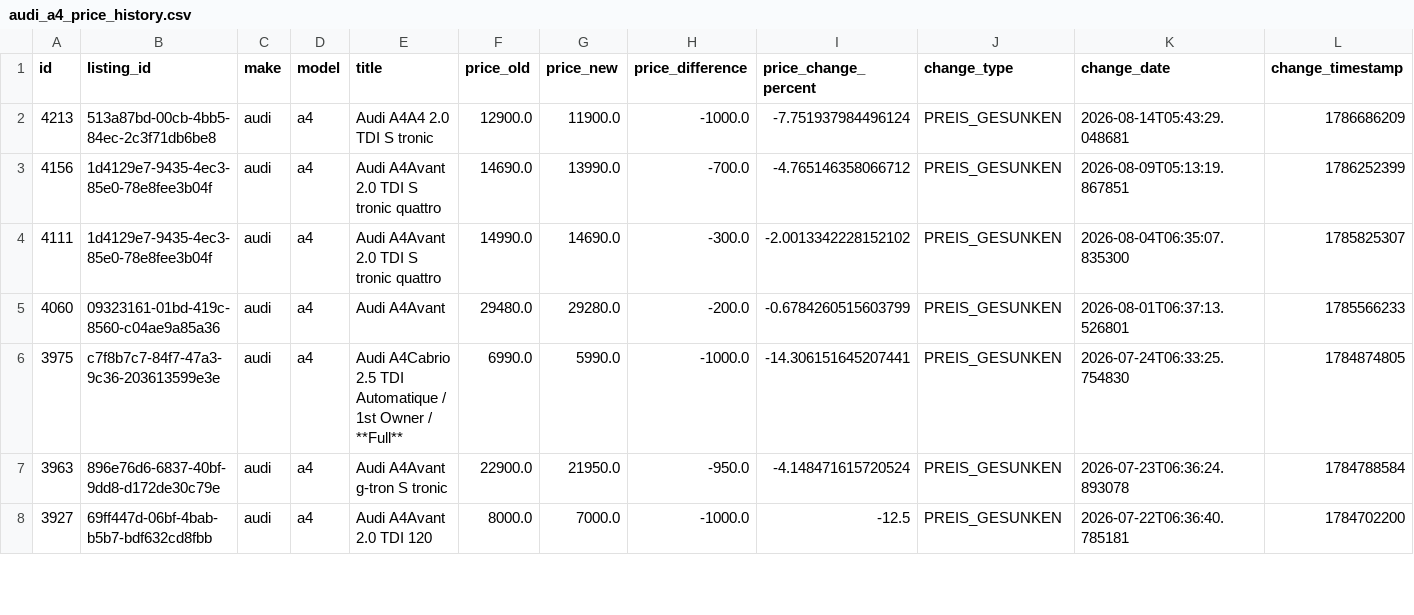
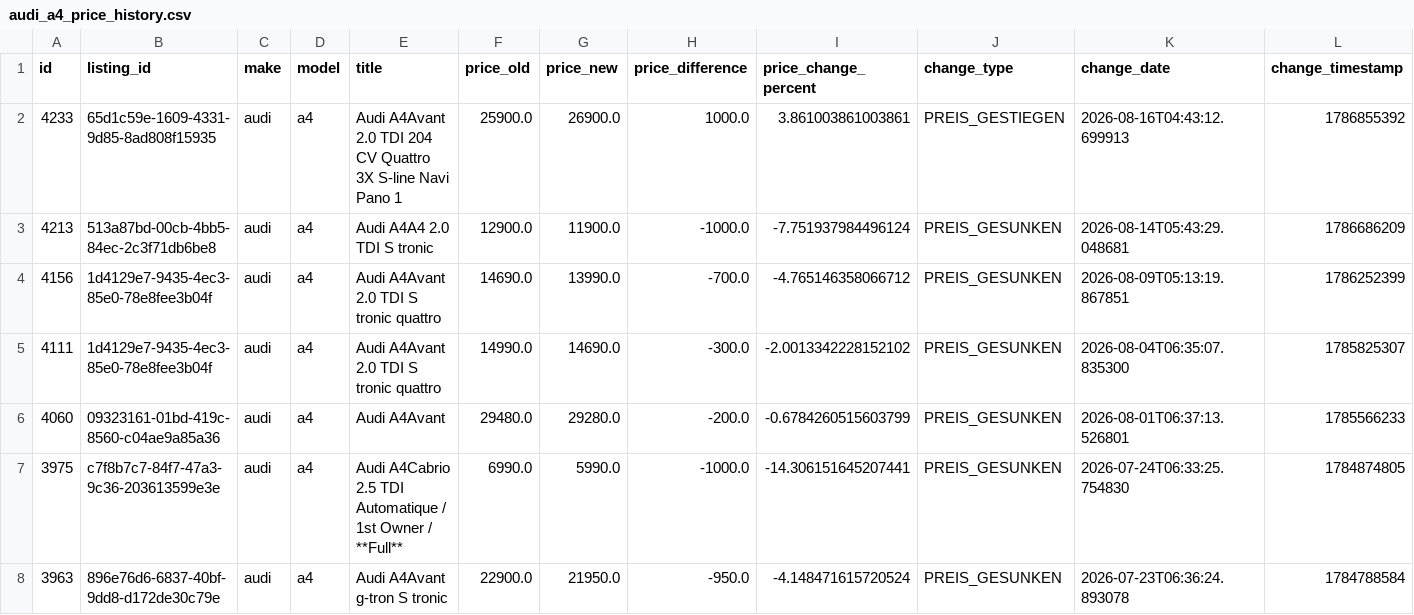
Before and after one commit to masterries/AutoAnalyse, a CSV file: scrapper/data/audi_a4_price_history.csv, drawn as a sheet; only a part is shown; the shorter side is filled out with more unchanged rows; rows hold the shown columns only; the diff names each change by its address in the sheet, - before the commit and + after, or states it on an @@ line.

```diff
--- a/scrapper/data/audi_a4_price_history.csv
+++ b/scrapper/data/audi_a4_price_history.csv
+row 2: 4233 | 65d1c59e-1609-4331-9d85-8ad808f15935 | audi | a4 | Audi A4Avant 2.0 TDI 204 CV Quattro 3X S-line Navi Pano 1 | 25900.0 | 26900.0 | 1000.0 | 3.861003861003861 | PREIS_GESTIEGEN | 2026-08-16T04:43:12.699913 | 1786855392
```
Also changed, not shown: scrapper/data/audi_a3_price_history.csv, scrapper/data/bmw_330_price_history.csv, 53 other files.
